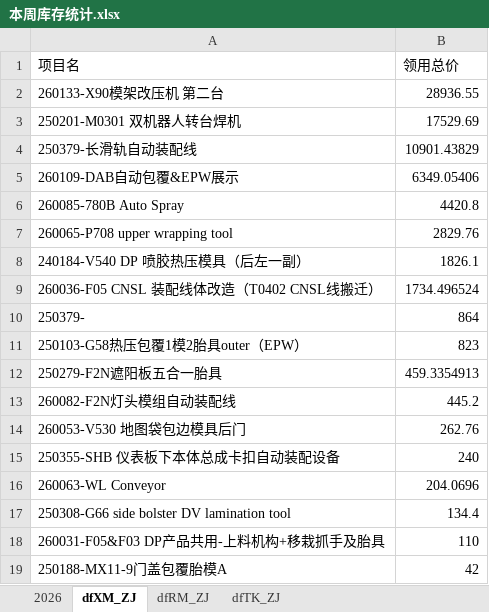
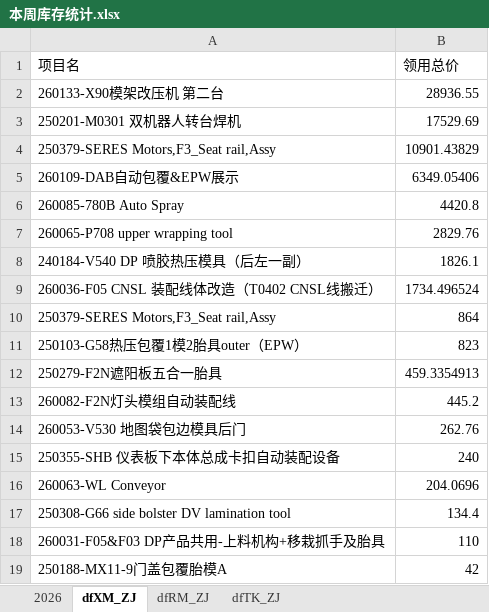
Before and after one commit to alaxu666/alaxu666.github.io, an Excel workbook: yanfeng/库存数据/本周库存统计.xlsx, sheet dfXM_ZJ, drawn as a sheet; values as stored, in another font and other column widths than the file's, no borders; the diff names each change by its address in the sheet, - before the commit and + after, or states it on an @@ line.

```diff
--- a/yanfeng/库存数据/本周库存统计.xlsx (sheet dfXM_ZJ)
+++ b/yanfeng/库存数据/本周库存统计.xlsx (sheet dfXM_ZJ)
-A4 (项目名): 250379-长滑轨自动装配线
+A4 (项目名): 250379-SERES Motors,F3_Seat rail,Assy
-A10 (项目名): 250379-
+A10 (项目名): 250379-SERES Motors,F3_Seat rail,Assy
```
Also changed, not shown: 3 other files.
